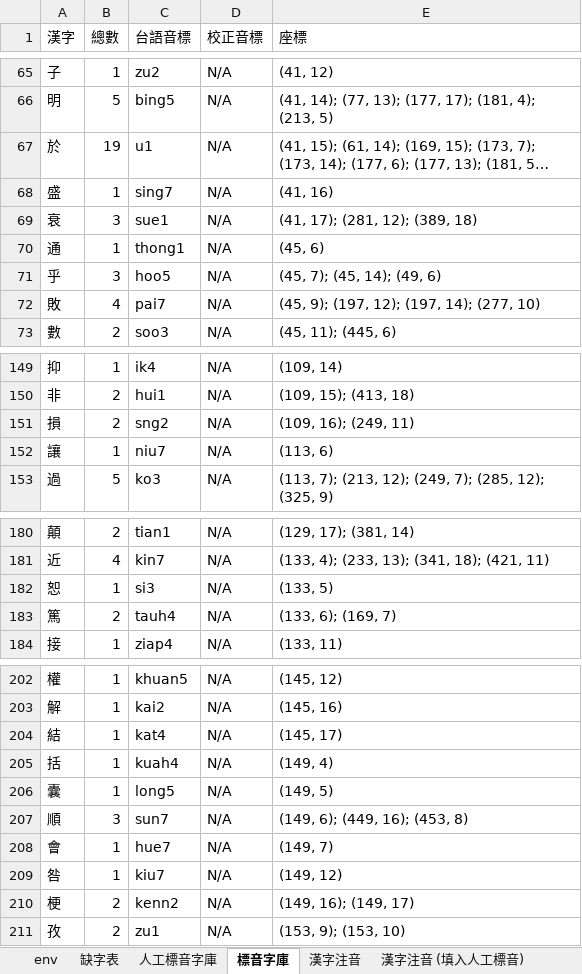
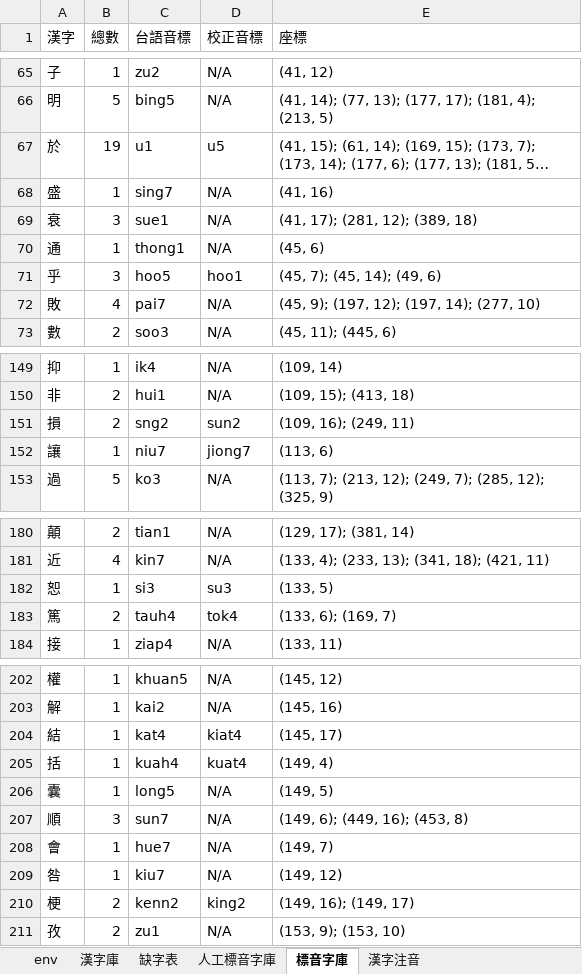
Before and after one commit to AlanJui/Piau-Im, an Excel workbook: output7/【河洛文讀注音-雅俗通】_working.xlsx, sheet 標音字庫, drawn as a sheet; only a part is shown, gaps mark what is left out; long unchanged cells end in …; values as stored, in another font and other column widths than the file's, no borders; the diff covers the shown part only; the diff names each change by its address in the sheet, - before the commit and + after, or states it on an @@ line.

```diff
--- a/output7/【河洛文讀注音-雅俗通】_working.xlsx (sheet 標音字庫)
+++ b/output7/【河洛文讀注音-雅俗通】_working.xlsx (sheet 標音字庫)
+sheet tab: 漢字庫
-D67 (校正音標): N/A
+D67 (校正音標): u5
-D71 (校正音標): N/A
+D71 (校正音標): hoo1
-D151 (校正音標): N/A
+D151 (校正音標): sun2
-D152 (校正音標): N/A
+D152 (校正音標): jiong7
-D182 (校正音標): N/A
+D182 (校正音標): su3
-D183 (校正音標): N/A
+D183 (校正音標): tok4
-D204 (校正音標): N/A
+D204 (校正音標): kiat4
-D205 (校正音標): N/A
+D205 (校正音標): kuat4
-D210 (校正音標): N/A
+D210 (校正音標): king2
```
Also changed, not shown: 29 edited cells elsewhere in this sheet, sheet 漢字注音, sheet 人工標音字庫, sheet 缺字表, sheet env, formulas that keep their value, Documents/D100_彙集雅俗通十五音字典.xlsx, 10 other files.
